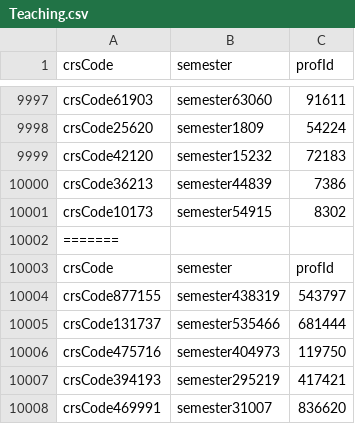
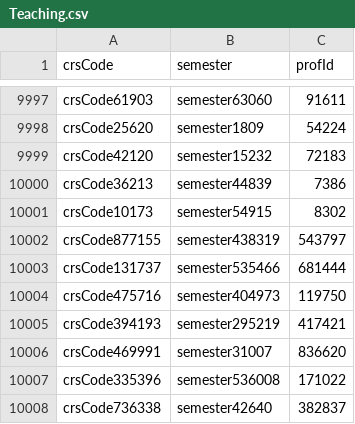
Before and after one commit to Kelsie70/DatabaseProject4, a CSV file: Teaching.csv, drawn as a sheet; only a part is shown, gaps mark what is left out; the shorter side is filled out with more unchanged rows; the diff names each change by its address in the sheet, - before the commit and + after, or states it on an @@ line.

Commit message:
Update Teaching.csv

```diff
--- a/Teaching.csv
+++ b/Teaching.csv
-row 10002: =======
-row 10003: crsCode | semester | profId
```
